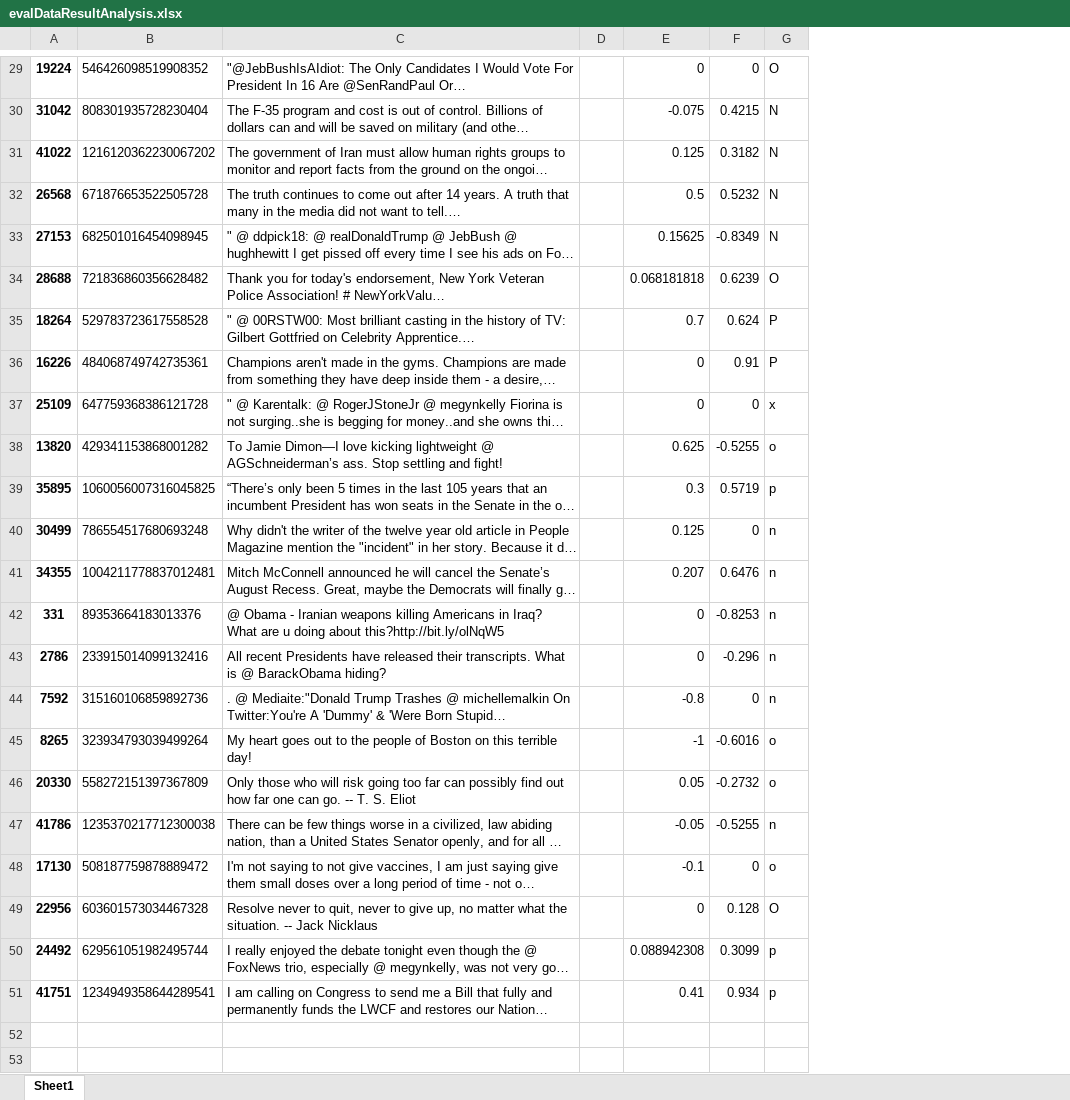
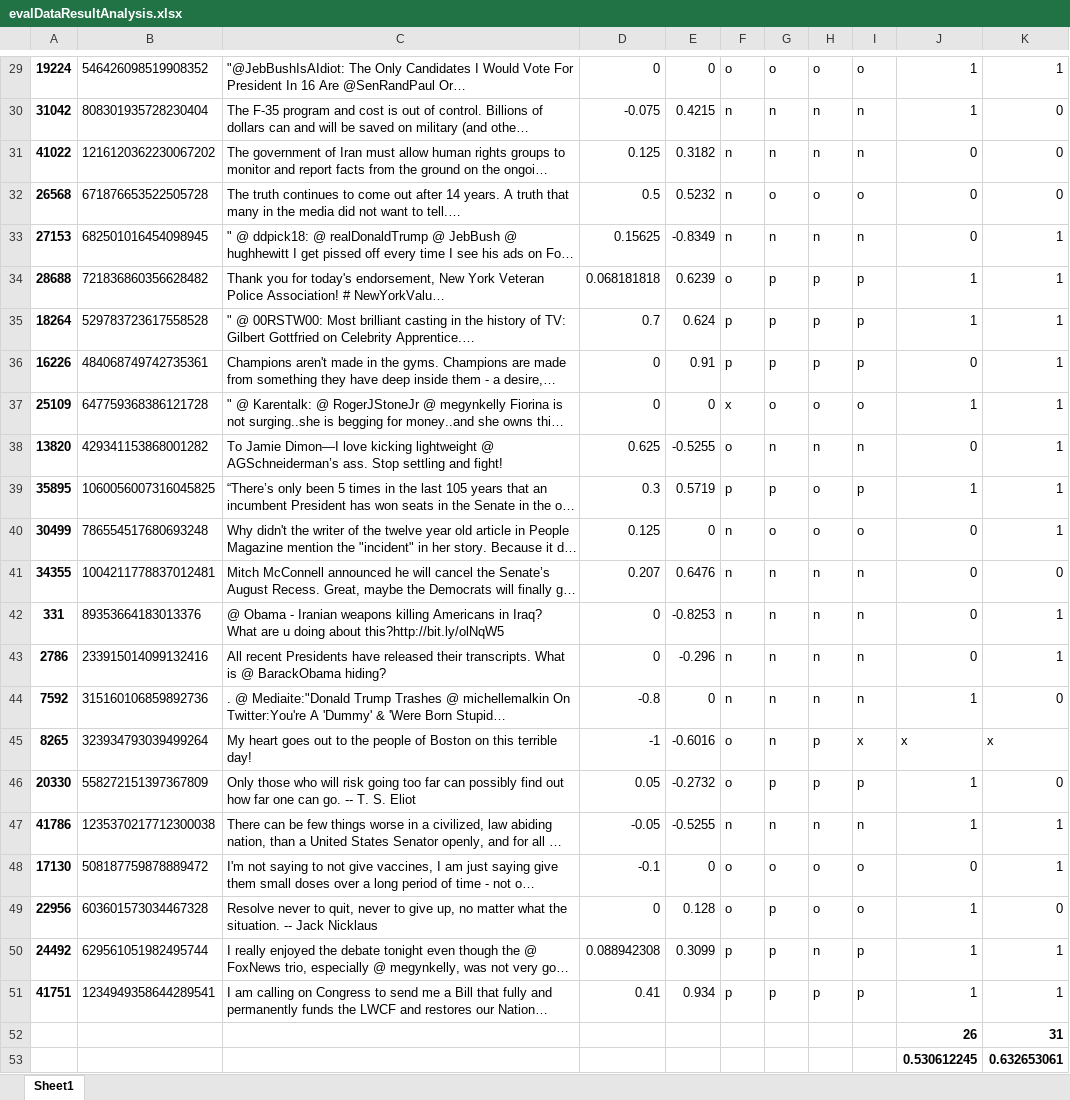
Before and after one commit to chrisspi/DataScienceTrumpTweets, an Excel workbook: evalDataResultAnalysis.xlsx, sheet Sheet1, drawn as a sheet; only a part is shown, gaps mark what is left out; long unchanged cells end in …; values as stored, in another font and other column widths than the file's, no borders; removed rows and columns are numbered as before the commit, all else as after; the diff covers the shown part only; the diff names each change by its address in the sheet, - before the commit and + after, or states it on an @@ line.

```diff
--- a/evalDataResultAnalysis.xlsx (sheet Sheet1)
+++ b/evalDataResultAnalysis.xlsx (sheet Sheet1)
-column D, empty
+column F, rows 29-51: o | n | n | n | n | o | p | p | x | o | p | n | n | n | n | n | o | o | n | o | o | p | p
+column H, rows 29-51: o | n | n | o | n | p | p | p | o | n | o | o | n | n | n | n | p | p | n | o | o | n | p
+column I, rows 29-51: o | n | n | o | n | p | p | p | o | n | p | o | n | n | n | n | x | p | n | o | o | p | p
+column J, rows 29-51: 1 | 1 | 0 | 0 | 0 | 1 | 1 | 0 | 1 | 0 | 1 | 0 | 0 | 0 | 0 | 1 | x | 1 | 1 | 0 | 1 | 1 | 1
+column K, rows 29-51: 1 | 0 | 0 | 0 | 1 | 1 | 1 | 1 | 1 | 1 | 1 | 1 | 0 | 1 | 1 | 0 | x | 0 | 1 | 1 | 0 | 1 | 1
-G29: O
+G29: o
-G30:G31: N
+G30:G31: n
-G32: N
+G32: o
-G33: N
+G33: n
-G34: O
+G34: p
-G35:G36: P
+G35:G36: p
-G37: x
+G37: o
-G38: o
+G38: n
-G40: n
+G40: o
-G45: o
+G45: n
-G46: o
+G46: p
-G49: O
+G49: p
+row 52:  |  |  |  |  |  |  |  |  | 26 | 31
+row 53:  |  |  |  |  |  |  |  |  | 0.530612245 | 0.632653061
```
Also changed, not shown: 1 added row, 1 removed row and 26 edited cells elsewhere in this sheet, 1 other file.
